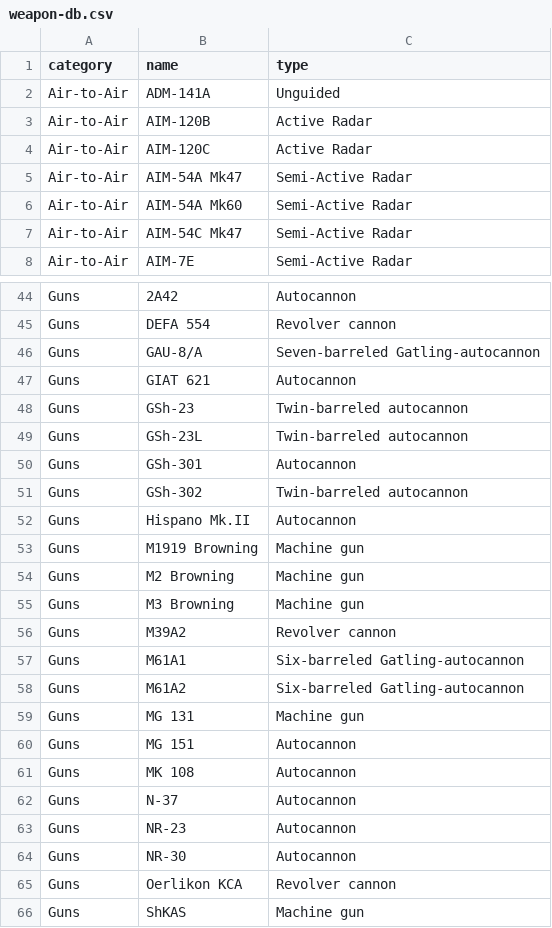
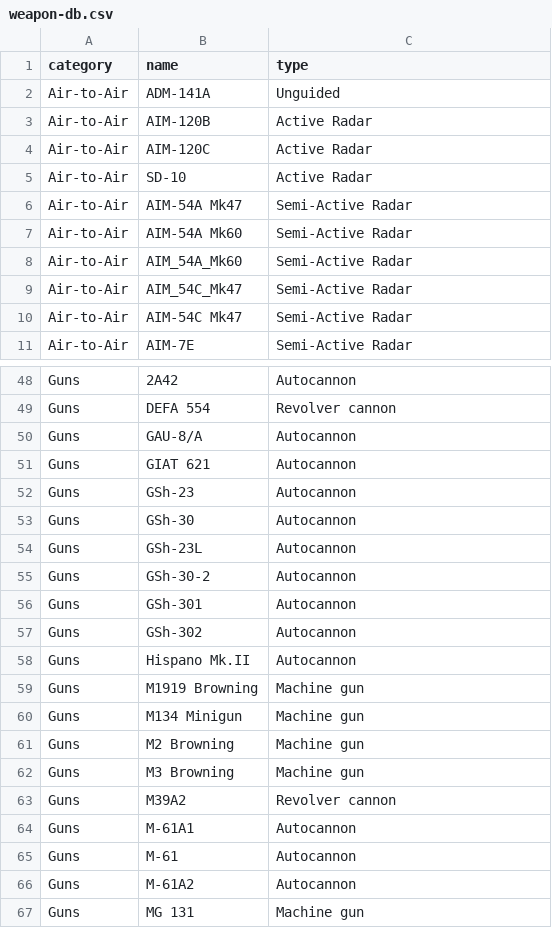
Before and after one commit to mcdelaney/horrible-stats, a CSV file: horrible/data/weapon-db.csv, drawn as a sheet; only a part is shown, gaps mark what is left out; the shorter side is filled out with more unchanged rows; the diff covers the shown part only.

```diff
--- a/horrible/data/weapon-db.csv
+++ b/horrible/data/weapon-db.csv
@@ -4,4 +4,7 @@ Air-to-Air,AIM-120B,Active Radar
 Air-to-Air,AIM-120C,Active Radar
+Air-to-Air,SD-10,Active Radar
 Air-to-Air,AIM-54A Mk47,Semi-Active Radar
 Air-to-Air,AIM-54A Mk60,Semi-Active Radar
+Air-to-Air,AIM_54A_Mk60,Semi-Active Radar
+Air-to-Air,AIM_54C_Mk47,Semi-Active Radar
 Air-to-Air,AIM-54C Mk47,Semi-Active Radar
@@ -45,10 +49,13 @@ Guns,2A42,Autocannon
 Guns,DEFA 554,Revolver cannon
-Guns,GAU-8/A,Seven-barreled Gatling-autocannon
+Guns,GAU-8/A,Autocannon
 Guns,GIAT 621,Autocannon
-Guns,GSh-23,Twin-barreled autocannon
-Guns,GSh-23L,Twin-barreled autocannon
+Guns,GSh-23,Autocannon
+Guns,GSh-30,Autocannon
+Guns,GSh-23L,Autocannon
+Guns,GSh-30-2,Autocannon
 Guns,GSh-301,Autocannon
-Guns,GSh-302,Twin-barreled autocannon
+Guns,GSh-302,Autocannon
 Guns,Hispano Mk.II,Autocannon
 Guns,M1919 Browning,Machine gun
+Guns,M134 Minigun,Machine gun
 Guns,M2 Browning,Machine gun
@@ -56,4 +63,5 @@ Guns,M3 Browning,Machine gun
 Guns,M39A2,Revolver cannon
-Guns,M61A1,Six-barreled Gatling-autocannon
-Guns,M61A2,Six-barreled Gatling-autocannon
+Guns,M-61A1,Autocannon
+Guns,M-61,Autocannon
+Guns,M-61A2,Autocannon
 Guns,MG 131,Machine gun
```
Also changed, not shown: 9 added rows elsewhere in this file, 1 other file.
